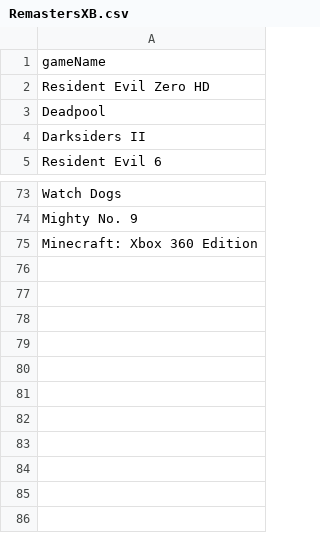
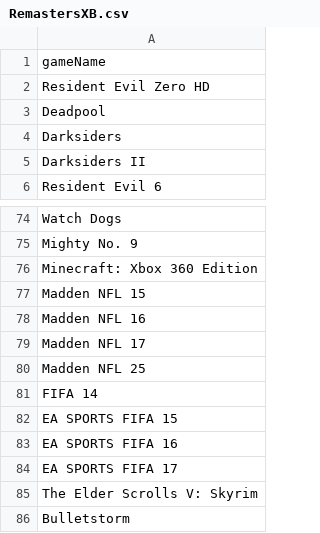
Before and after one commit to nycdatasci/bootcamp007_project, a CSV file: Project3-WebScraping/NickTalavera/Xbox Back Compat Data/RemastersXB.csv, drawn as a sheet; only a part is shown, gaps mark what is left out; the diff names each change by its address in the sheet, - before the commit and + after, or states it on an @@ line.

Commit message:
Update data

```diff
--- a/Project3-WebScraping/NickTalavera/Xbox Back Compat Data/RemastersXB.csv
+++ b/Project3-WebScraping/NickTalavera/Xbox Back Compat Data/RemastersXB.csv
+row 4: Darksiders
+row 77: Madden NFL 15
+row 78: Madden NFL 16
+row 79: Madden NFL 17
+row 80: Madden NFL 25
+row 81: FIFA 14
+row 82: EA SPORTS FIFA 15
+row 83: EA SPORTS FIFA 16
+row 84: EA SPORTS FIFA 17
+row 85: The Elder Scrolls V: Skyrim
+row 86: Bulletstorm
```
Also changed, not shown: 3 other files.
